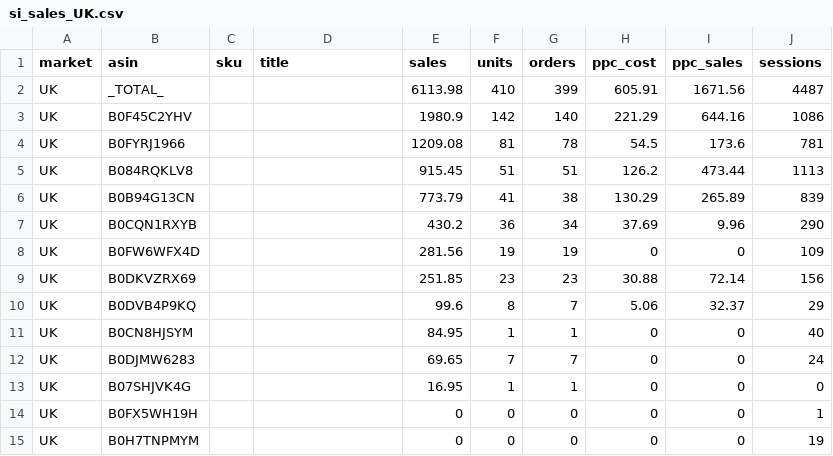
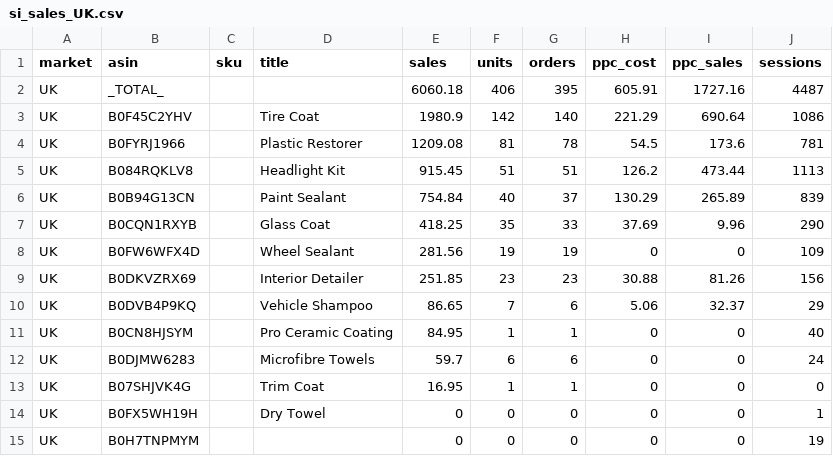
Before and after one commit to High-Shot/NIC, a CSV file: data/raw/WE_2026-09-20/si_sales_UK.csv, drawn as a sheet.

```diff
--- a/data/raw/WE_2026-09-20/si_sales_UK.csv
+++ b/data/raw/WE_2026-09-20/si_sales_UK.csv
@@ -1,15 +1,15 @@
 market,asin,sku,title,sales,units,orders,ppc_cost,ppc_sales,sessions
-UK,_TOTAL_,,,6113.98,410,399,605.91,1671.56,4487
-UK,B0F45C2YHV,,,1980.9,142,140,221.29,644.16,1086
-UK,B0FYRJ1966,,,1209.08,81,78,54.5,173.6,781
-UK,B084RQKLV8,,,915.45,51,51,126.2,473.44,1113
-UK,B0B94G13CN,,,773.79,41,38,130.29,265.89,839
-UK,B0CQN1RXYB,,,430.2,36,34,37.69,9.96,290
-UK,B0FW6WFX4D,,,281.56,19,19,0,0,109
-UK,B0DKVZRX69,,,251.85,23,23,30.88,72.14,156
-UK,B0DVB4P9KQ,,,99.6,8,7,5.06,32.37,29
-UK,B0CN8HJSYM,,,84.95,1,1,0,0,40
-UK,B0DJMW6283,,,69.65,7,7,0,0,24
-UK,B07SHJVK4G,,,16.95,1,1,0,0,0
-UK,B0FX5WH19H,,,0,0,0,0,0,1
+UK,_TOTAL_,,,6060.18,406,395,605.91,1727.16,4487
+UK,B0F45C2YHV,,Tire Coat,1980.9,142,140,221.29,690.64,1086
+UK,B0FYRJ1966,,Plastic Restorer,1209.08,81,78,54.5,173.6,781
+UK,B084RQKLV8,,Headlight Kit,915.45,51,51,126.2,473.44,1113
+UK,B0B94G13CN,,Paint Sealant,754.84,40,37,130.29,265.89,839
+UK,B0CQN1RXYB,,Glass Coat,418.25,35,33,37.69,9.96,290
+UK,B0FW6WFX4D,,Wheel Sealant,281.56,19,19,0,0,109
+UK,B0DKVZRX69,,Interior Detailer,251.85,23,23,30.88,81.26,156
+UK,B0DVB4P9KQ,,Vehicle Shampoo,86.65,7,6,5.06,32.37,29
+UK,B0CN8HJSYM,,Pro Ceramic Coating,84.95,1,1,0,0,40
+UK,B0DJMW6283,,Microfibre Towels,59.7,6,6,0,0,24
+UK,B07SHJVK4G,,Trim Coat,16.95,1,1,0,0,0
+UK,B0FX5WH19H,,Dry Towel,0,0,0,0,0,1
 UK,B0H7TNPMYM,,,0,0,0,0,0,19
```
Also changed, not shown: data/raw/WE_2026-09-20/si_sales_AU.csv, data/raw/WE_2026-09-20/si_sales_CA.csv, 49 other files.
